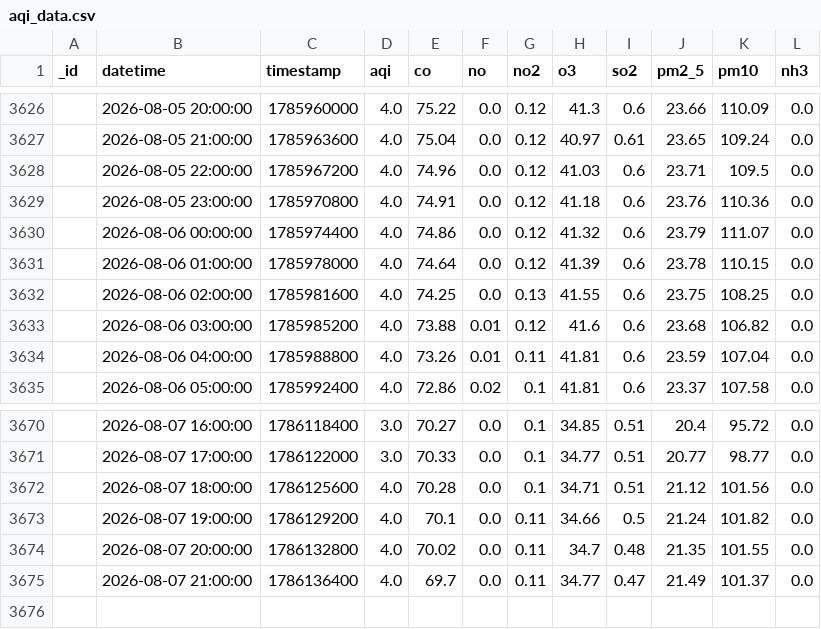
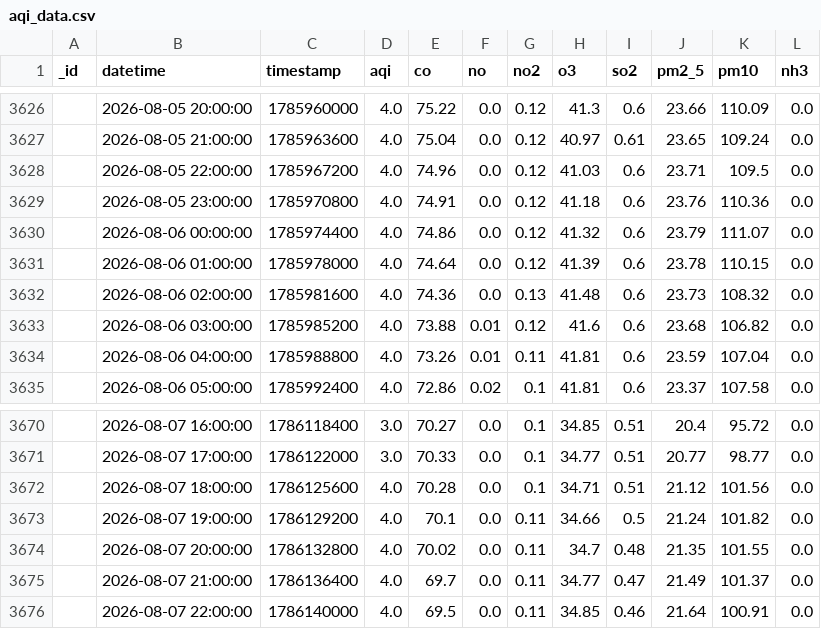
Before and after one commit to Uzicodr/AQI-Predictor-End-to-End-ML-Pipeline-, a CSV file: data/aqi_data.csv, drawn as a sheet; only a part is shown, gaps mark what is left out.

```diff
--- a/data/aqi_data.csv
+++ b/data/aqi_data.csv
@@ -3631,3 +3631,3 @@ _id,datetime,timestamp,aqi,co,no,no2,o3,so2,pm2_5,pm10,nh3
 ,2026-08-06 01:00:00,1785978000,4.0,74.64,0.0,0.12,41.39,0.6,23.78,110.15,0.0
-,2026-08-06 02:00:00,1785981600,4.0,74.25,0.0,0.13,41.55,0.6,23.75,108.25,0.0
+,2026-08-06 02:00:00,1785981600,4.0,74.36,0.0,0.13,41.48,0.6,23.73,108.32,0.0
 ,2026-08-06 03:00:00,1785985200,4.0,73.88,0.01,0.12,41.6,0.6,23.68,106.82,0.0
@@ -3675 +3675,2 @@ _id,datetime,timestamp,aqi,co,no,no2,o3,so2,pm2_5,pm10,nh3
 ,2026-08-07 21:00:00,1786136400,4.0,69.7,0.0,0.11,34.77,0.47,21.49,101.37,0.0
+,2026-08-07 22:00:00,1786140000,4.0,69.5,0.0,0.11,34.85,0.46,21.64,100.91,0.0
```
Also changed, not shown: data/aqi_features.csv.
